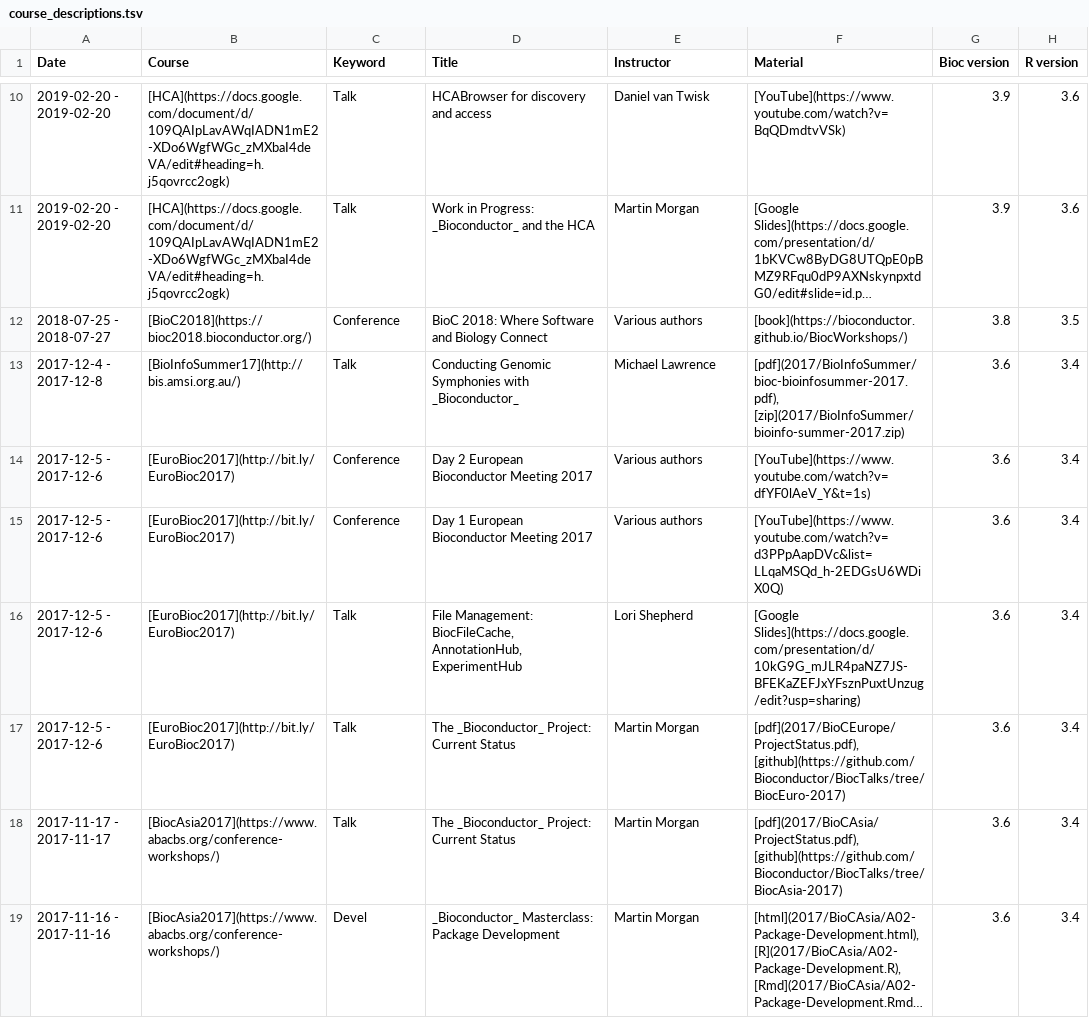
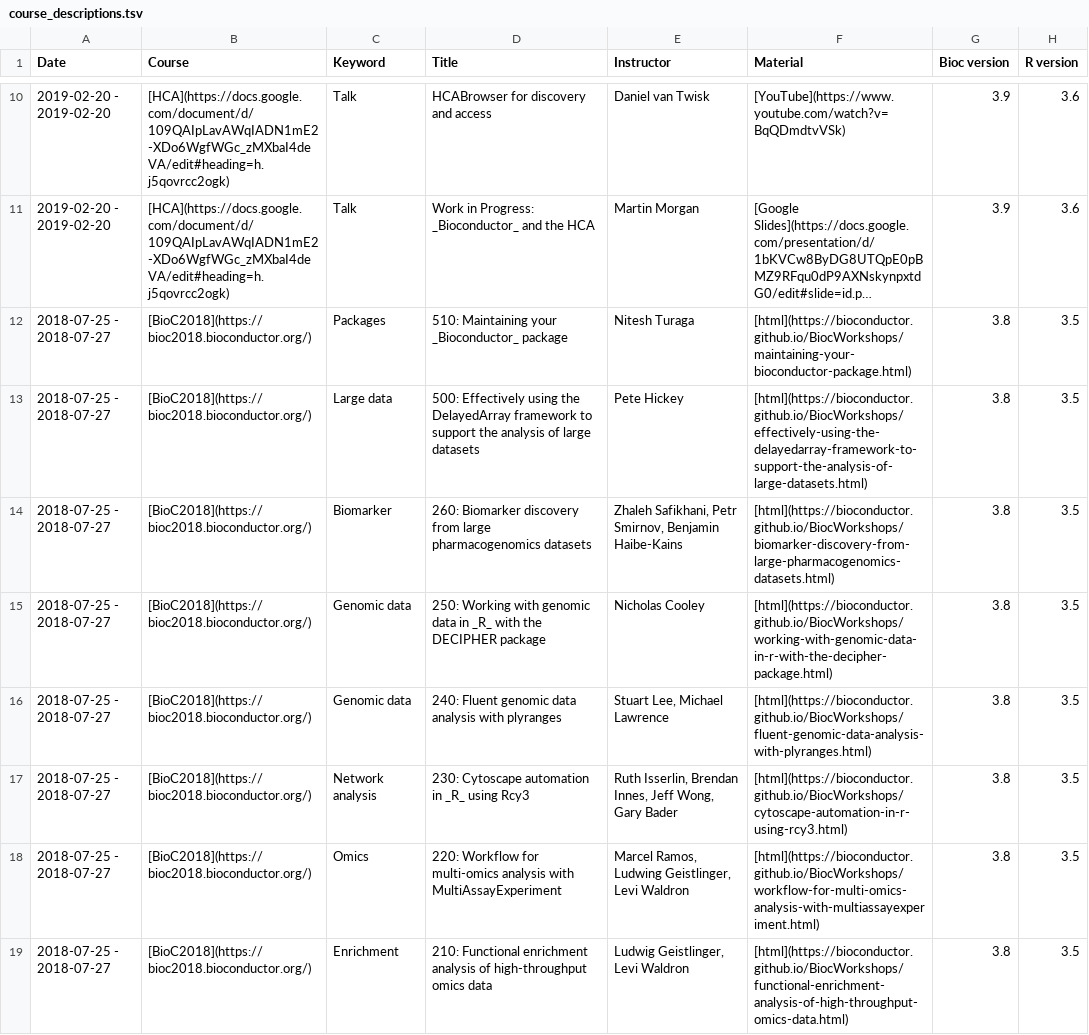
Before and after one commit to Bioconductor/bioconductor.org, a TSV file: etc/course_descriptions.tsv, drawn as a sheet; only a part is shown, gaps mark what is left out; the shorter side is filled out with more unchanged rows; long unchanged cells end in …; the diff covers the shown part only; the diff names each change by its address in the sheet, - before the commit and + after, or states it on an @@ line.

Commit message:
Addition of BioC2018 individual talks

```diff
--- a/etc/course_descriptions.tsv
+++ b/etc/course_descriptions.tsv
+row 12: 2018-07-25 - 2018-07-27 | [BioC2018](https://bioc2018.bioconductor.org/) | Packages | 510: Maintaining your _Bioconductor_ package | Nitesh Turaga | [html](https://bioconductor.github.io/BiocWorkshops/maintaining-your-bioconductor-package.html) | 3.8 | 3.5
+row 13: 2018-07-25 - 2018-07-27 | [BioC2018](https://bioc2018.bioconductor.org/) | Large data | 500: Effectively using the DelayedArray framework to support the analysis of large datasets | Pete Hickey | [html](https://bioconductor.github.io/BiocWorkshops/effectively-using-the-delayedarray-framework-to-support-the-analysis-of-large-datasets.html) | 3.8 | 3.5
+row 14: 2018-07-25 - 2018-07-27 | [BioC2018](https://bioc2018.bioconductor.org/) | Biomarker | 260: Biomarker discovery from large pharmacogenomics datasets | Zhaleh Safikhani, Petr Smirnov, Benjamin Haibe-Kains | [html](https://bioconductor.github.io/BiocWorkshops/biomarker-discovery-from-large-pharmacogenomics-datasets.html) | 3.8 | 3.5
+row 15: 2018-07-25 - 2018-07-27 | [BioC2018](https://bioc2018.bioconductor.org/) | Genomic data | 250: Working with genomic data in _R_ with the DECIPHER package | Nicholas Cooley | [html](https://bioconductor.github.io/BiocWorkshops/working-with-genomic-data-in-r-with-the-decipher-package.html) | 3.8 | 3.5
+row 16: 2018-07-25 - 2018-07-27 | [BioC2018](https://bioc2018.bioconductor.org/) | Genomic data | 240: Fluent genomic data analysis with plyranges | Stuart Lee, Michael Lawrence | [html](https://bioconductor.github.io/BiocWorkshops/fluent-genomic-data-analysis-with-plyranges.html) | 3.8 | 3.5
+row 17: 2018-07-25 - 2018-07-27 | [BioC2018](https://bioc2018.bioconductor.org/) | Network analysis | 230: Cytoscape automation in _R_ using Rcy3 | Ruth Isserlin, Brendan Innes, Jeff Wong, Gary Bader | [html](https://bioconductor.github.io/BiocWorkshops/cytoscape-automation-in-r-using-rcy3.html) | 3.8 | 3.5
+row 18: 2018-07-25 - 2018-07-27 | [BioC2018](https://bioc2018.bioconductor.org/) | Omics | 220: Workflow for multi-omics analysis with MultiAssayExperiment | Marcel Ramos, Ludwing Geistlinger, Levi Waldron | [html](https://bioconductor.github.io/BiocWorkshops/workflow-for-multi-omics-analysis-with-multiassayexperiment.html) | 3.8 | 3.5
+row 19: 2018-07-25 - 2018-07-27 | [BioC2018](https://bioc2018.bioconductor.org/) | Enrichment | 210: Functional enrichment analysis of high-throughput omics data | Ludwig Geistlinger, Levi Waldron | [html](https://bioconductor.github.io/BiocWorkshops/functional-enrichment-analysis-of-high-throughput-omics-data.html) | 3.8 | 3.5
```
Also changed, not shown: 7 added rows elsewhere in this file.
